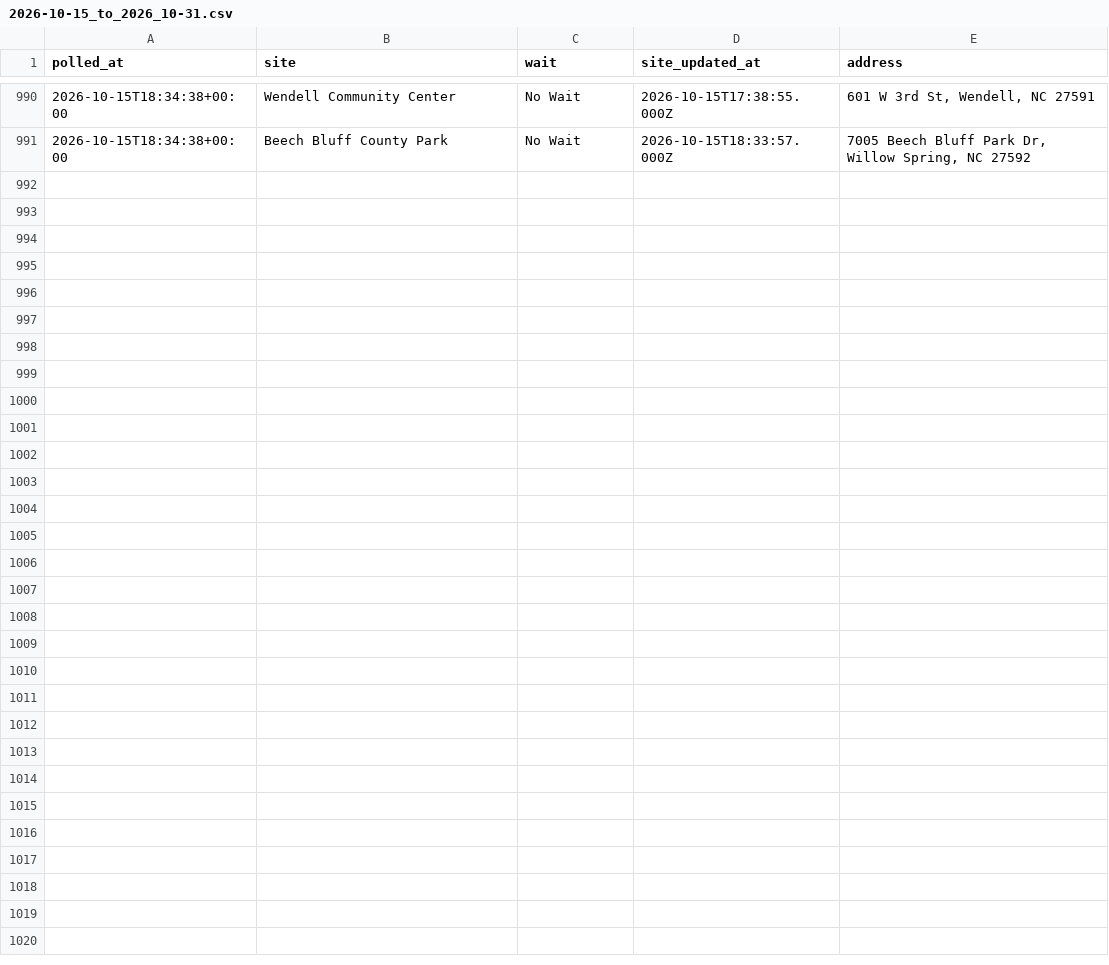
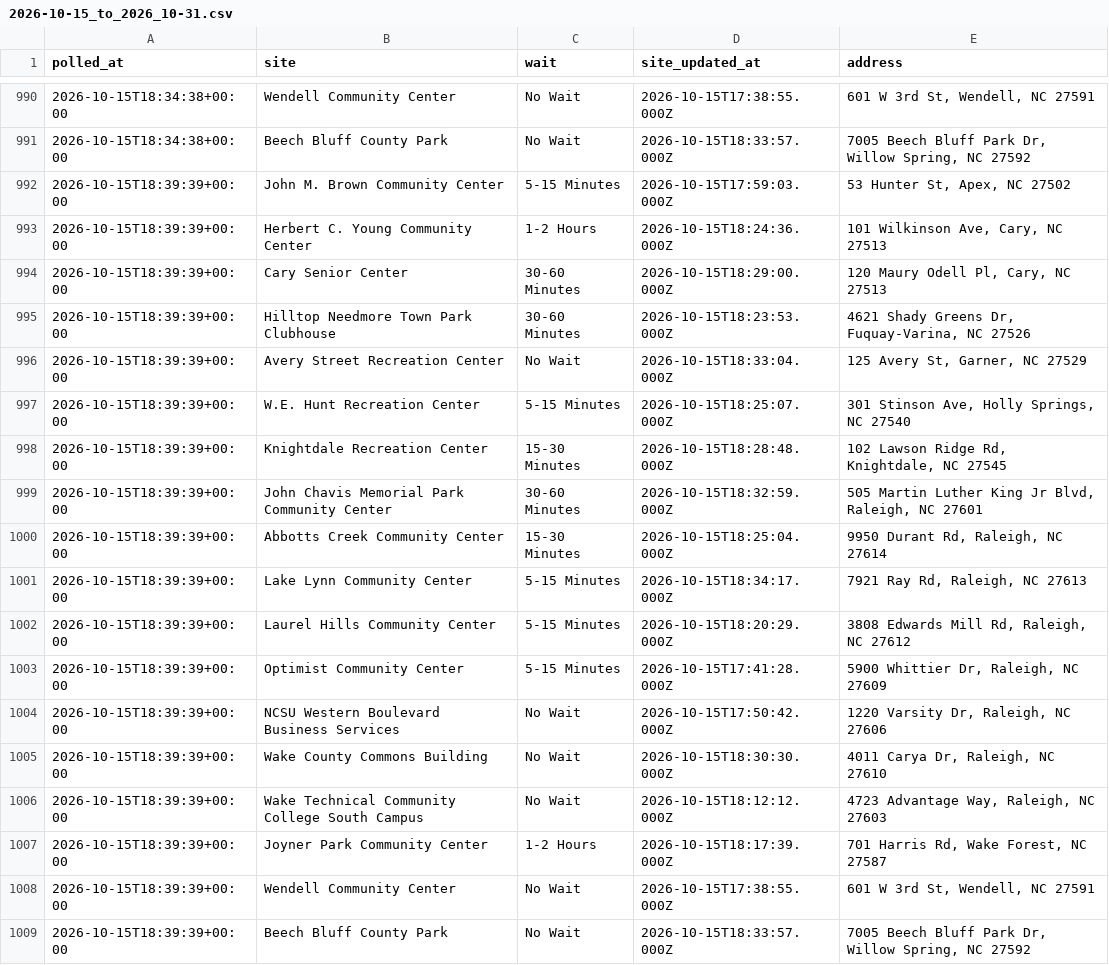
Before and after one commit to KevinRemhof/wakeearlyvotewait, a CSV file: 2026-10-15_to_2026_10-31.csv, drawn as a sheet; only a part is shown, gaps mark what is left out; the diff names each change by its address in the sheet, - before the commit and + after, or states it on an @@ line.

```diff
--- a/2026-10-15_to_2026_10-31.csv
+++ b/2026-10-15_to_2026_10-31.csv
+row 992: 2026-10-15T18:39:39+00:00 | John M. Brown Community Center | 5-15 Minutes | 2026-10-15T17:59:03.000Z | 53 Hunter St, Apex, NC 27502
+row 993: 2026-10-15T18:39:39+00:00 | Herbert C. Young Community Center | 1-2 Hours | 2026-10-15T18:24:36.000Z | 101 Wilkinson Ave, Cary, NC 27513
+row 994: 2026-10-15T18:39:39+00:00 | Cary Senior Center | 30-60 Minutes | 2026-10-15T18:29:00.000Z | 120 Maury Odell Pl, Cary, NC 27513
+row 995: 2026-10-15T18:39:39+00:00 | Hilltop Needmore Town Park Clubhouse | 30-60 Minutes | 2026-10-15T18:23:53.000Z | 4621 Shady Greens Dr, Fuquay-Varina, NC 27526
+row 996: 2026-10-15T18:39:39+00:00 | Avery Street Recreation Center | No Wait | 2026-10-15T18:33:04.000Z | 125 Avery St, Garner, NC 27529
+row 997: 2026-10-15T18:39:39+00:00 | W.E. Hunt Recreation Center | 5-15 Minutes | 2026-10-15T18:25:07.000Z | 301 Stinson Ave, Holly Springs, NC 27540
+row 998: 2026-10-15T18:39:39+00:00 | Knightdale Recreation Center | 15-30 Minutes | 2026-10-15T18:28:48.000Z | 102 Lawson Ridge Rd, Knightdale, NC 27545
+row 999: 2026-10-15T18:39:39+00:00 | John Chavis Memorial Park Community Center | 30-60 Minutes | 2026-10-15T18:32:59.000Z | 505 Martin Luther King Jr Blvd, Raleigh, NC 27601
+row 1000: 2026-10-15T18:39:39+00:00 | Abbotts Creek Community Center | 15-30 Minutes | 2026-10-15T18:25:04.000Z | 9950 Durant Rd, Raleigh, NC 27614
+row 1001: 2026-10-15T18:39:39+00:00 | Lake Lynn Community Center | 5-15 Minutes | 2026-10-15T18:34:17.000Z | 7921 Ray Rd, Raleigh, NC 27613
+row 1002: 2026-10-15T18:39:39+00:00 | Laurel Hills Community Center | 5-15 Minutes | 2026-10-15T18:20:29.000Z | 3808 Edwards Mill Rd, Raleigh, NC 27612
+row 1003: 2026-10-15T18:39:39+00:00 | Optimist Community Center | 5-15 Minutes | 2026-10-15T17:41:28.000Z | 5900 Whittier Dr, Raleigh, NC 27609
+row 1004: 2026-10-15T18:39:39+00:00 | NCSU Western Boulevard Business Services | No Wait | 2026-10-15T17:50:42.000Z | 1220 Varsity Dr, Raleigh, NC 27606
+row 1005: 2026-10-15T18:39:39+00:00 | Wake County Commons Building | No Wait | 2026-10-15T18:30:30.000Z | 4011 Carya Dr, Raleigh, NC 27610
+row 1006: 2026-10-15T18:39:39+00:00 | Wake Technical Community College South Campus | No Wait | 2026-10-15T18:12:12.000Z | 4723 Advantage Way, Raleigh, NC 27603
+row 1007: 2026-10-15T18:39:39+00:00 | Joyner Park Community Center | 1-2 Hours | 2026-10-15T18:17:39.000Z | 701 Harris Rd, Wake Forest, NC 27587
+row 1008: 2026-10-15T18:39:39+00:00 | Wendell Community Center | No Wait | 2026-10-15T17:38:55.000Z | 601 W 3rd St, Wendell, NC 27591
+row 1009: 2026-10-15T18:39:39+00:00 | Beech Bluff County Park | No Wait | 2026-10-15T18:33:57.000Z | 7005 Beech Bluff Park Dr, Willow Spring, NC 27592
```
Also changed, not shown: 1 other file.
